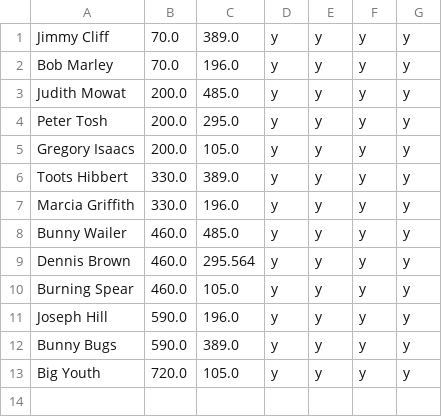
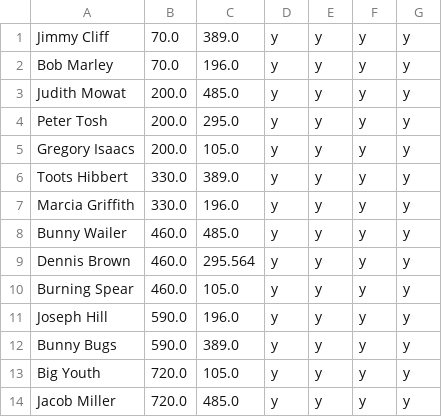
Before and after one commit to jan438/Reggae, a CSV file: Data/ReggaeLegends17.csv, drawn as a sheet; the diff names each change by its address in the sheet, - before the commit and + after, or states it on an @@ line.

Commit message:
jacob miller added

```diff
--- a/Data/ReggaeLegends17.csv
+++ b/Data/ReggaeLegends17.csv
+row 14: Jacob Miller | 720.0 | 485.0 | y | y | y | y
```
